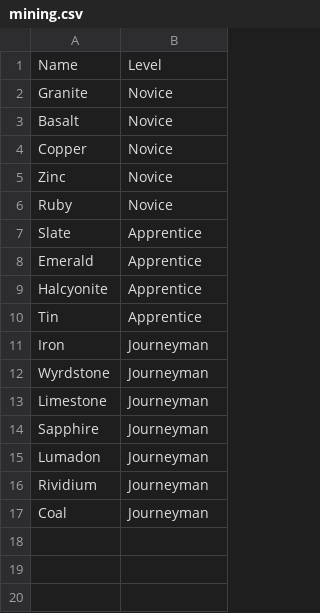
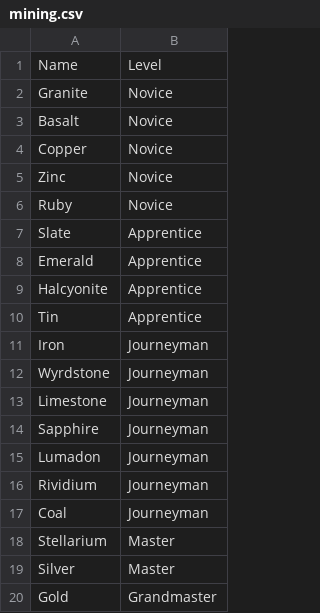
Before and after one commit to the-disco-option/ashes-calculator-images, a CSV file: data/materials/gathering/mining.csv, drawn as a sheet; the diff names each change by its address in the sheet, - before the commit and + after, or states it on an @@ line.

```diff
--- a/data/materials/gathering/mining.csv
+++ b/data/materials/gathering/mining.csv
+row 18: Stellarium | Master
+row 19: Silver | Master
+row 20: Gold | Grandmaster
```
Also changed, not shown: data/materials/processing/metalworking.csv, 2 other files.
